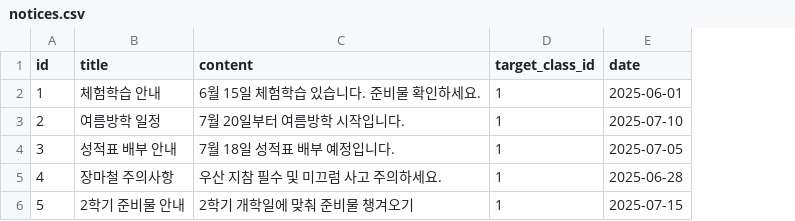
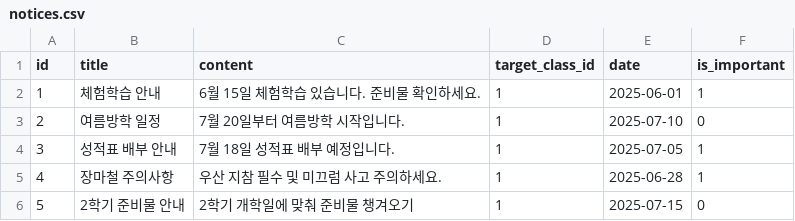
Before and after one commit to DouzonFinal-Project/backend, a CSV file: data/notices.csv, drawn as a sheet; the diff names each change by its address in the sheet, - before the commit and + after, or states it on an @@ line.

```diff
--- a/data/notices.csv
+++ b/data/notices.csv
+column F (is_important), rows 2-6: 1 | 0 | 1 | 1 | 0
```
Also changed, not shown: data/meetings.csv, 15 other files.
